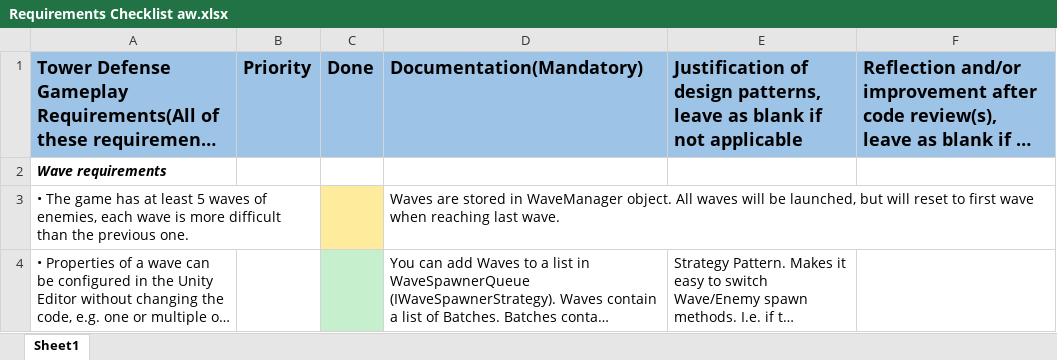
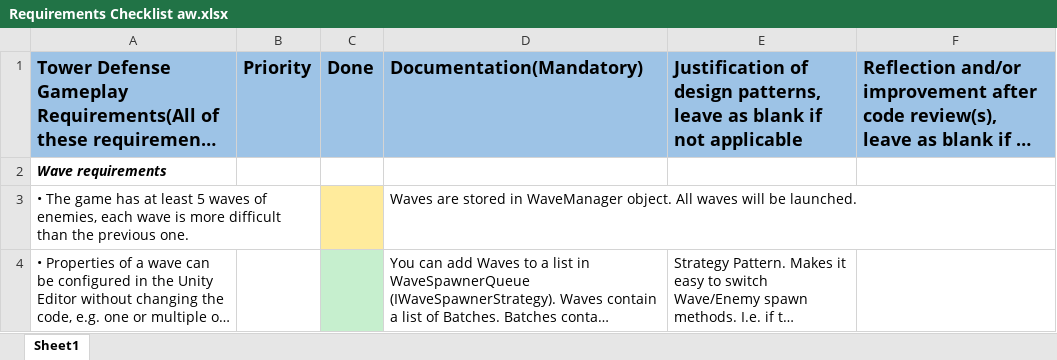
Before and after one commit to Dinnea/Tower-DefenceV2, an Excel workbook: Assets/Docs/Requirements Checklist aw.xlsx, sheet Sheet1, drawn as a sheet; only a part is shown; long unchanged cells end in …; values as stored, in another font and other column widths than the file's, no borders; the diff covers the shown part only; the diff names each change by its address in the sheet, - before the commit and + after, or states it on an @@ line.

```diff
--- a/Assets/Docs/Requirements Checklist aw.xlsx (sheet Sheet1)
+++ b/Assets/Docs/Requirements Checklist aw.xlsx (sheet Sheet1)
-D3: …will be launched, but will reset to first wave when reaching last wave.
+D3: …will be launched.
```
Also changed, not shown: 1 added row, 12 edited cells and cell formats elsewhere in this sheet, 1 other file.
